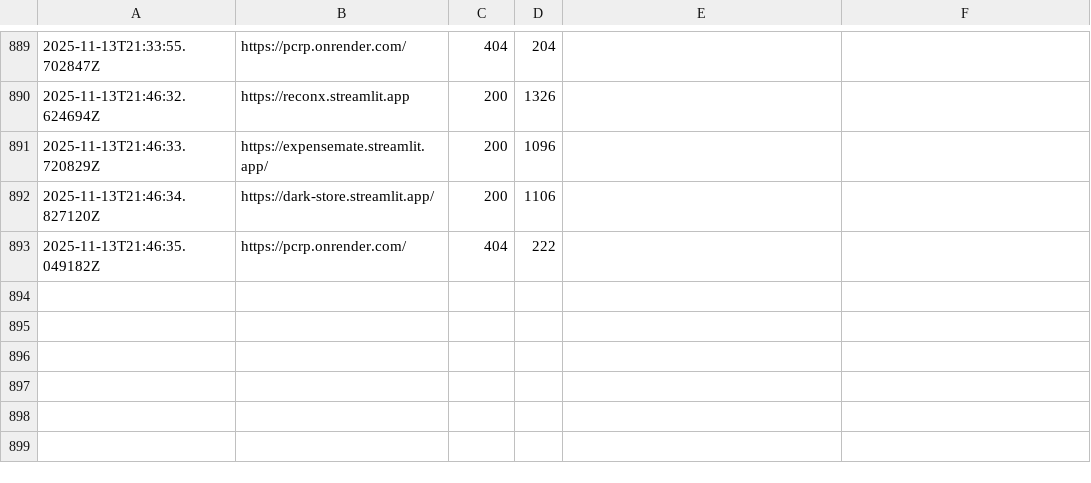
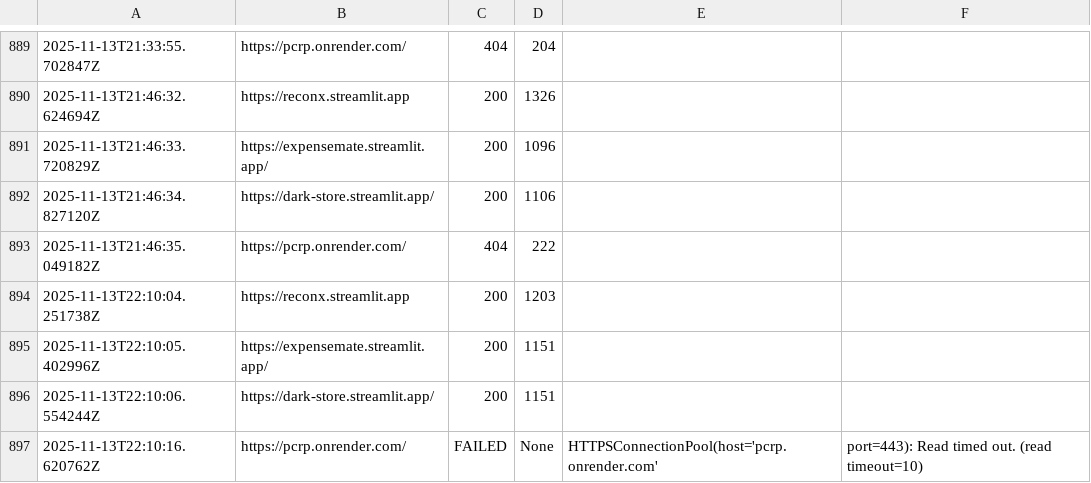
Before and after one commit to atharvbyadav/SilentPulse, a CSV file: logs/pulse-log.csv, drawn as a sheet; only a part is shown, gaps mark what is left out.

```diff
--- a/logs/pulse-log.csv
+++ b/logs/pulse-log.csv
@@ -893 +893,5 @@
 2025-11-13T21:46:35.049182Z,https://pcrp.onrender.com/,404,222,
+2025-11-13T22:10:04.251738Z,https://reconx.streamlit.app,200,1203,
+2025-11-13T22:10:05.402996Z,https://expensemate.streamlit.app/,200,1151,
+2025-11-13T22:10:06.554244Z,https://dark-store.streamlit.app/,200,1151,
+2025-11-13T22:10:16.620762Z,https://pcrp.onrender.com/,FAILED,None,HTTPSConnectionPool(host='pcrp.onrender.com', port=443): Read timed out. (read timeout=10)
```
